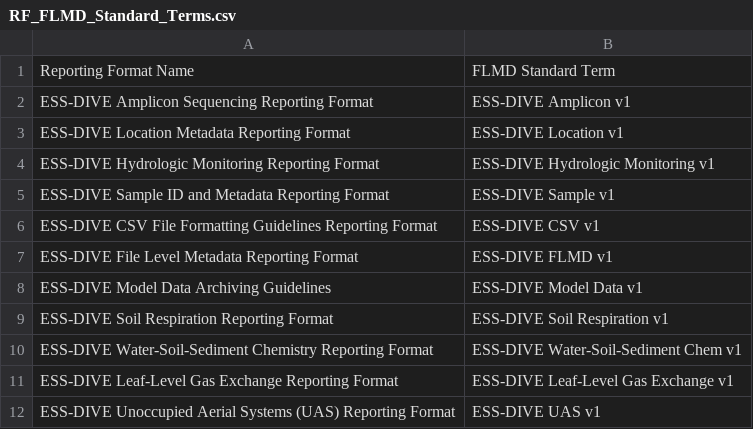
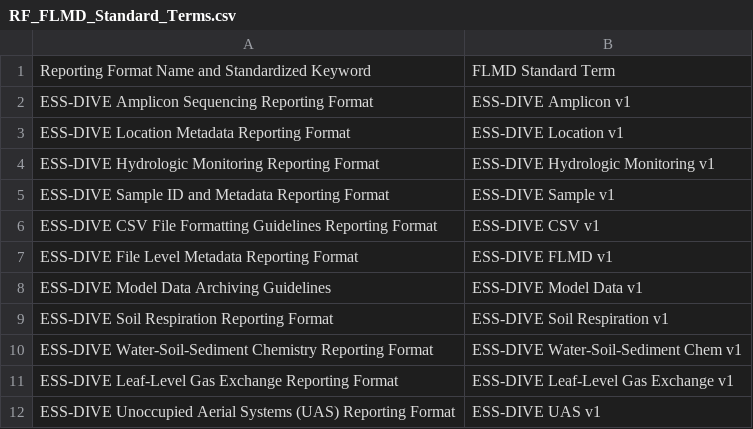
Before and after one commit to ess-dive-community/essdive-file-level-metadata, a CSV file: RF_FLMD_Standard_Terms.csv, drawn as a sheet.

Commit message:
Update RF_FLMD_Standard_Terms.csv
Updating file to include mention of the keywords

```diff
--- a/RF_FLMD_Standard_Terms.csv
+++ b/RF_FLMD_Standard_Terms.csv
@@ -1,2 +1,2 @@
-Reporting Format Name,FLMD Standard Term
+Reporting Format Name and Standardized Keyword,FLMD Standard Term
 ESS-DIVE Amplicon Sequencing Reporting Format,ESS-DIVE Amplicon v1
```
